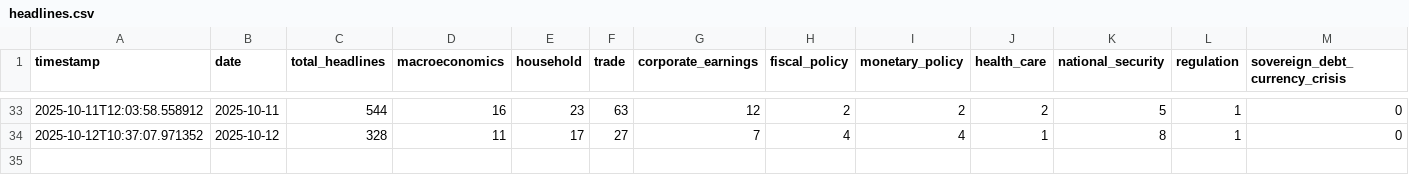
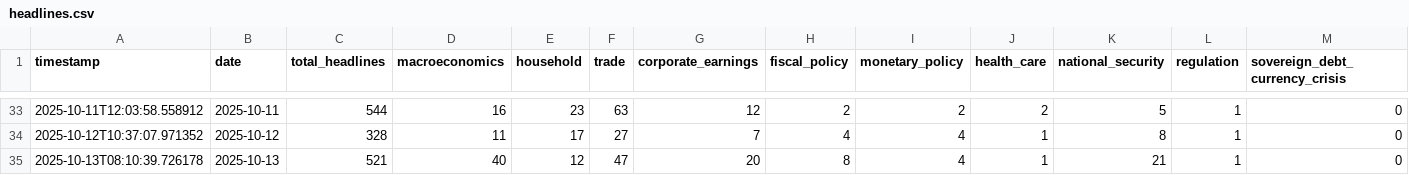
Before and after one commit to hsienc/hsienc.github.io, a CSV file: economic-news-data/headlines.csv, drawn as a sheet; only a part is shown, gaps mark what is left out; rows hold the shown columns only; the diff names each change by its address in the sheet, - before the commit and + after, or states it on an @@ line.

```diff
--- a/economic-news-data/headlines.csv
+++ b/economic-news-data/headlines.csv
+row 35: 2025-10-13T08:10:39.726178 | 2025-10-13 | 521 | 40 | 12 | 47 | 20 | 8 | 4 | 1 | 21 | 1 | 0
```
Also changed, not shown: 1 other file.
